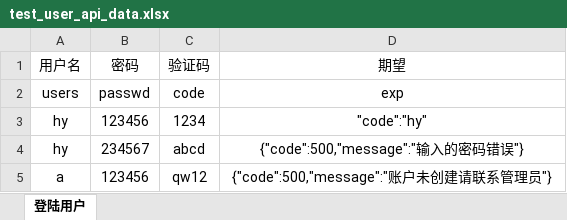
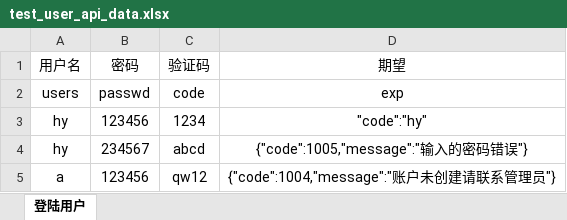
Before and after one commit to hy546880109/iot_api_test, an Excel workbook: test_data/test_user_api_data.xlsx, sheet 登陆用户, drawn as a sheet; values as stored, in another font and other column widths than the file's, no borders; the diff names each change by its address in the sheet, - before the commit and + after, or states it on an @@ line.

```diff
--- a/test_data/test_user_api_data.xlsx (sheet 登陆用户)
+++ b/test_data/test_user_api_data.xlsx (sheet 登陆用户)
-D4 (期望): {"code":500,"message":"输入的密码错误"}
+D4 (期望): {"code":1005,"message":"输入的密码错误"}
-D5 (期望): {"code":500,"message":"账户未创建请联系管理员"}
+D5 (期望): {"code":1004,"message":"账户未创建请联系管理员"}
```
Also changed, not shown: 57 other files.
